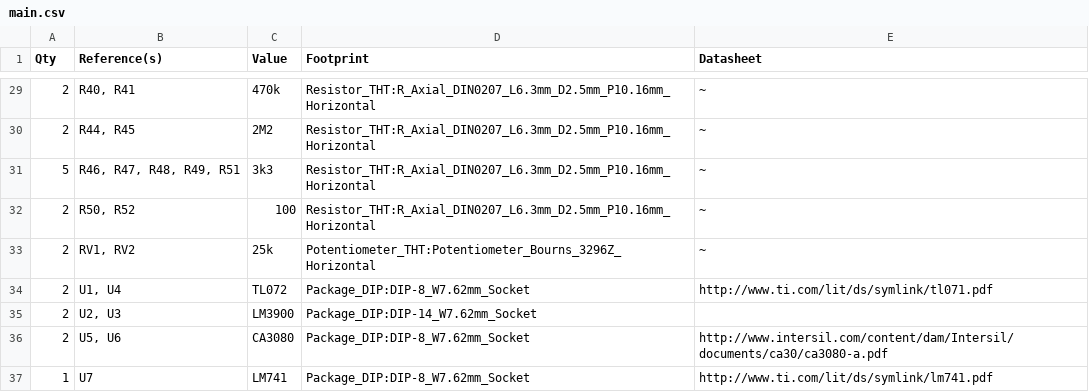
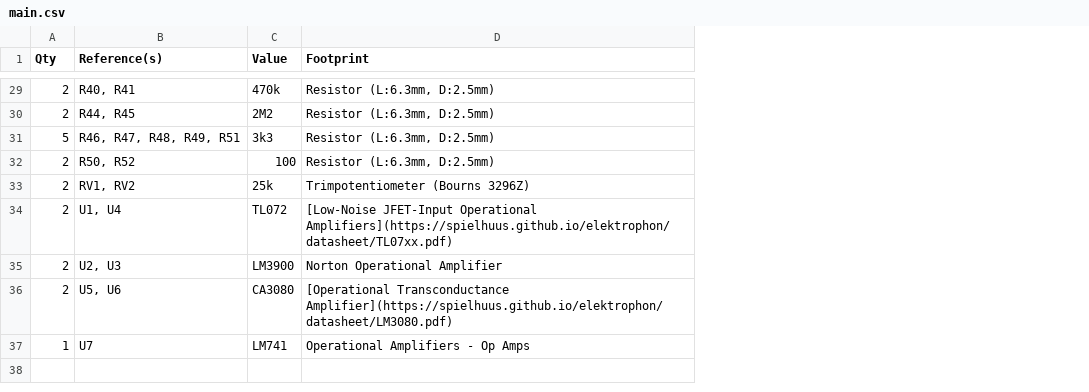
Before and after one commit to spielhuus/elektrophon, a CSV file: modules/SSG/main/main.csv, drawn as a sheet; only a part is shown, gaps mark what is left out; the diff covers the shown part only; the diff names each change by its address in the sheet, - before the commit and + after, or states it on an @@ line.

```diff
--- a/modules/SSG/main/main.csv
+++ b/modules/SSG/main/main.csv
-column E (Datasheet), rows 29-37: ~ | ~ | ~ | ~ | ~ | http://www.ti.com/lit/ds/symlink/tl071.pdf |  | http://www.intersil.com/content/dam/Intersil/documents/ca30/ca3080-a.pdf | http://www.ti.com/lit/ds/symlink/lm741.pdf
-D29:D32 (Footprint): Resistor_THT:R_Axial_DIN0207_L6.3mm_D2.5mm_P10.16mm_Horizontal
+D29:D32 (Footprint): Resistor (L:6.3mm, D:2.5mm)
-D33 (Footprint): Potentiometer_THT:Potentiometer_Bourns_3296Z_Horizontal
+D33 (Footprint): Trimpotentiometer (Bourns 3296Z)
-D34 (Footprint): Package_DIP:DIP-8_W7.62mm_Socket
+D34 (Footprint): [Low-Noise JFET-Input Operational Amplifiers](https://spielhuus.github.io/elektrophon/datasheet/TL07xx.pdf)
-D35 (Footprint): Package_DIP:DIP-14_W7.62mm_Socket
+D35 (Footprint): Norton Operational Amplifier
-D36 (Footprint): Package_DIP:DIP-8_W7.62mm_Socket
+D36 (Footprint): [Operational Transconductance Amplifier](https://spielhuus.github.io/elektrophon/datasheet/LM3080.pdf)
-D37 (Footprint): Package_DIP:DIP-8_W7.62mm_Socket
+D37 (Footprint): Operational Amplifiers - Op Amps
```
Also changed, not shown: 30 edited cells elsewhere in this file, 3 other files.
